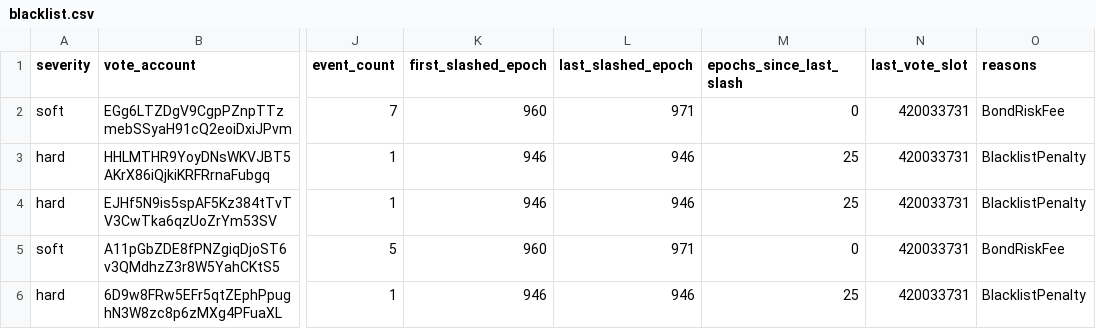
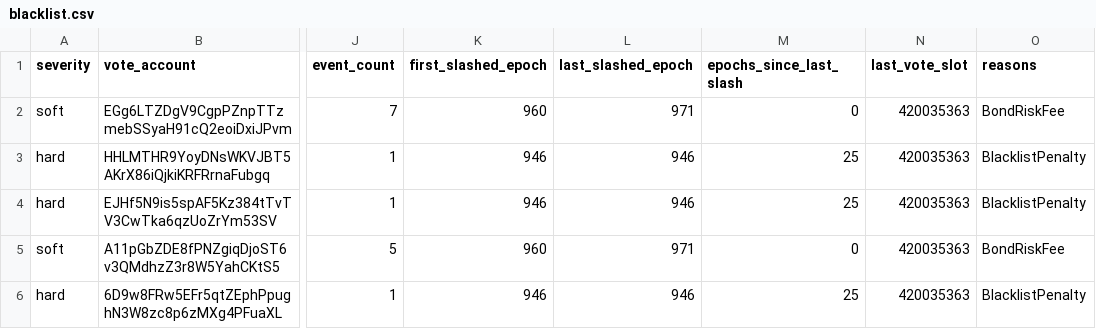
Before and after one commit to ryanSherry/marinade_blacklist, a CSV file: data/blacklist.csv, drawn as a sheet; only a part is shown, gaps mark what is left out; the diff names each change by its address in the sheet, - before the commit and + after, or states it on an @@ line.

```diff
--- a/data/blacklist.csv
+++ b/data/blacklist.csv
-N2:N6 (last_vote_slot): 420033731
+N2:N6 (last_vote_slot): 420035363
```
Also changed, not shown: 15 other files.
